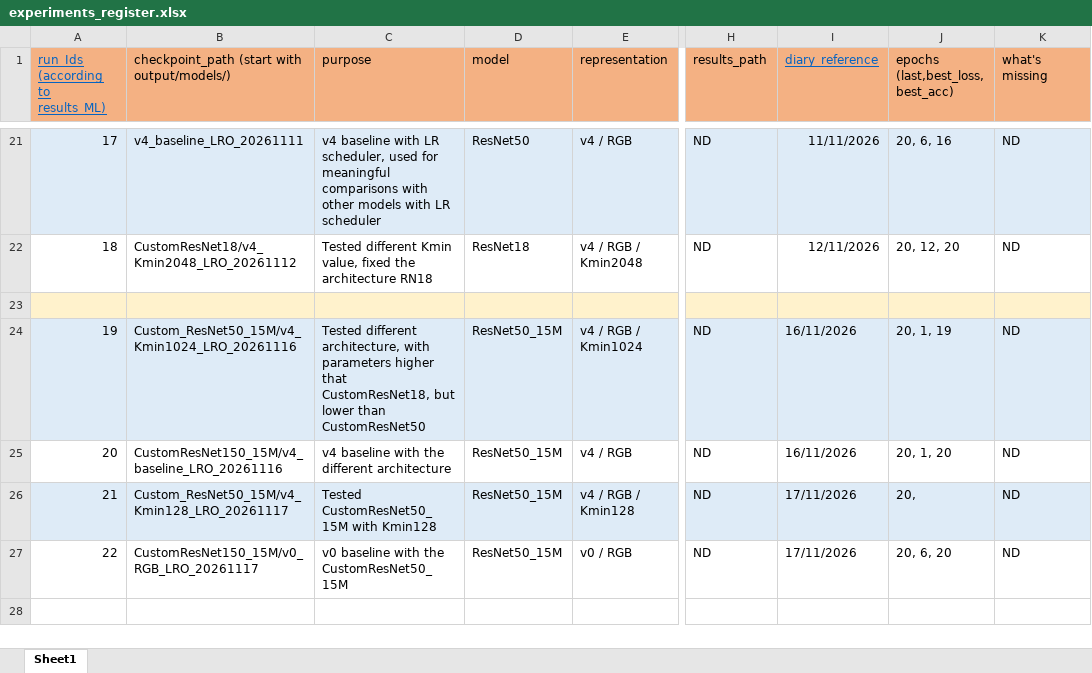
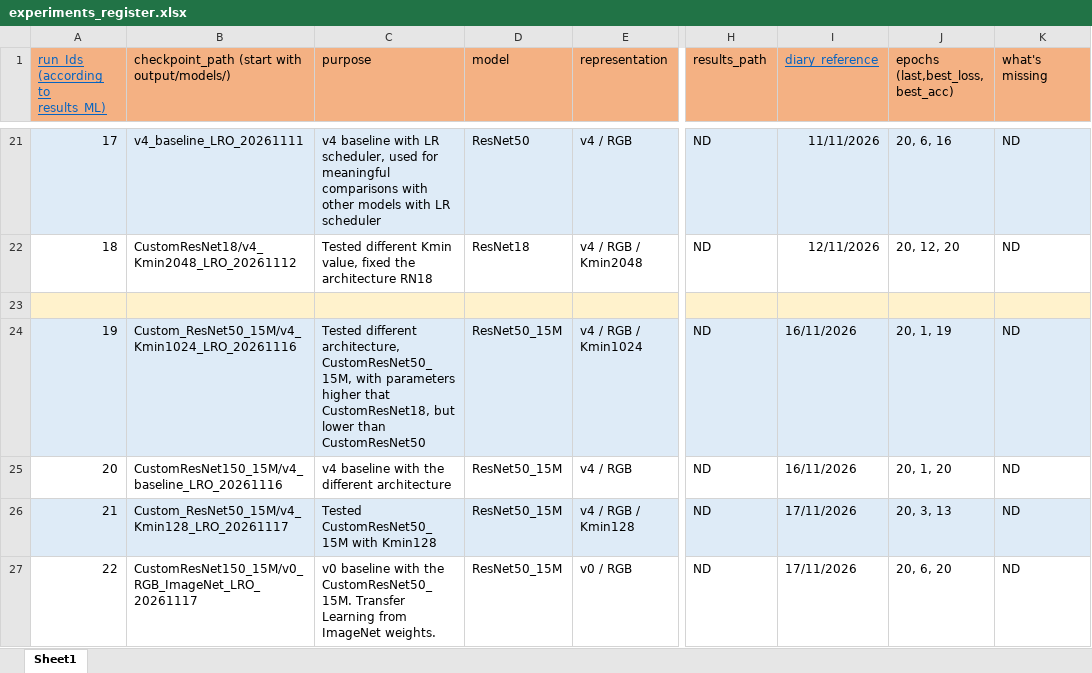
Before and after one commit to edwardmanfrin01-oss/compressed_NN, an Excel workbook: experiments/experiments_register.xlsx, sheet Sheet1, drawn as a sheet; only a part is shown, gaps mark what is left out; values as stored, in another font and other column widths than the file's, no borders; the diff covers the shown part only; the diff names each change by its address in the sheet, - before the commit and + after, or states it on an @@ line.

Commit message:
experiments with CustomResNet50_11M

```diff
--- a/experiments/experiments_register.xlsx (sheet Sheet1)
+++ b/experiments/experiments_register.xlsx (sheet Sheet1)
-C24 (purpose): …different architecture, with parameters…
+C24 (purpose): …different architecture, CustomResNet50_15M, with parameters…
-J26: 20,
+J26: 20, 3, 13
-B27: CustomResNet150_15M/v0_RGB_LRO_20261117
+B27: CustomResNet150_15M/v0_RGB_ImageNet_LRO_20261117
-C27 (purpose): …with the CustomResNet50_15M
+C27 (purpose): …with the CustomResNet50_15M. Transfer Learning from ImageNet weights.
```
Also changed, not shown: 3 added rows and 2 edited cells elsewhere in this sheet, 1 other file.
